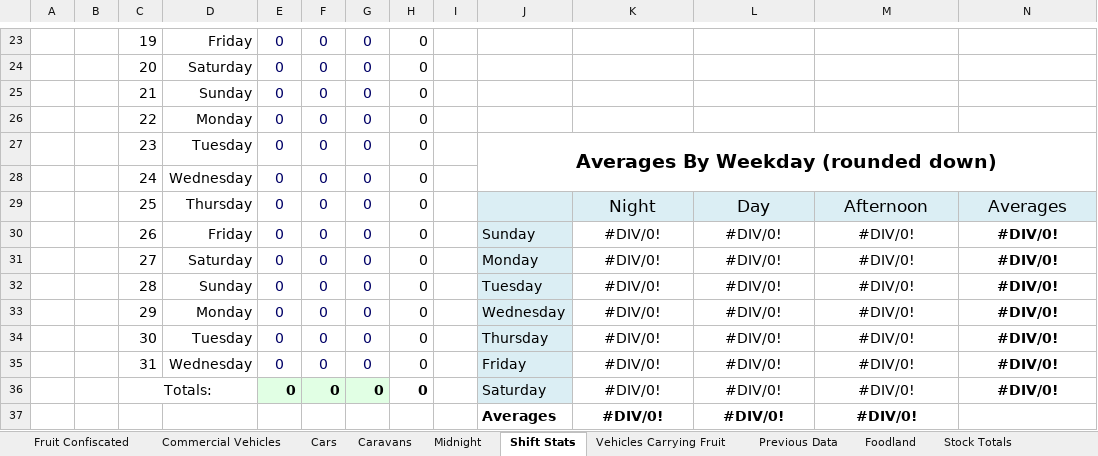
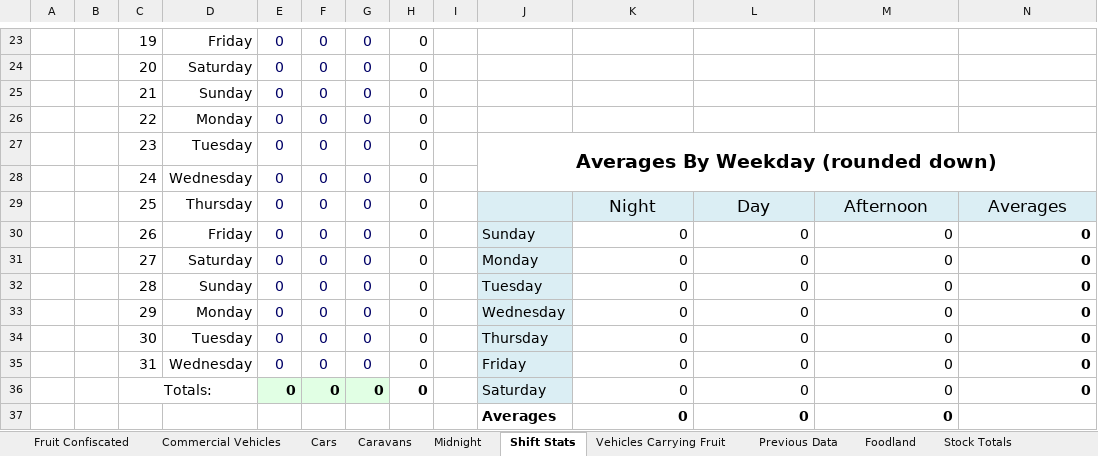
Before and after one commit to Blackpotch/MonthlyReport, an Excel workbook: MonthlyReport.xlsm, sheet Shift Stats, drawn as a sheet; only a part is shown, gaps mark what is left out; values as stored, in another font and other column widths than the file's, no borders; charts and pictures and conditional formats not drawn; removed rows and columns are numbered as before the commit, all else as after; the diff names each change by its address in the sheet, - before the commit and + after, or states it on an @@ line.

Commit message:
Fix comments and shift stats sheet

```diff
--- a/MonthlyReport.xlsm (sheet Shift Stats)
+++ b/MonthlyReport.xlsm (sheet Shift Stats)
-K30:K36: #DIV/0!
+K30:K36: 0
-K30:N36 alignment: center
+K30:N36 alignment: right
-L30:L36: #DIV/0!
+L30:L36: 0
-M30:M36: #DIV/0!
+M30:M36: 0
-N30:N36: #DIV/0!
+N30:N36: 0
-row 37:  |  |  |  |  |  |  |  |  | Averages | #DIV/0! | #DIV/0! | #DIV/0!
+row 37:  |  |  |  |  |  |  |  |  | Averages | 0 | 0 | 0
```
Also changed, not shown: sheet Summary, formulas that keep their value, charts or pictures, 1 other file.
